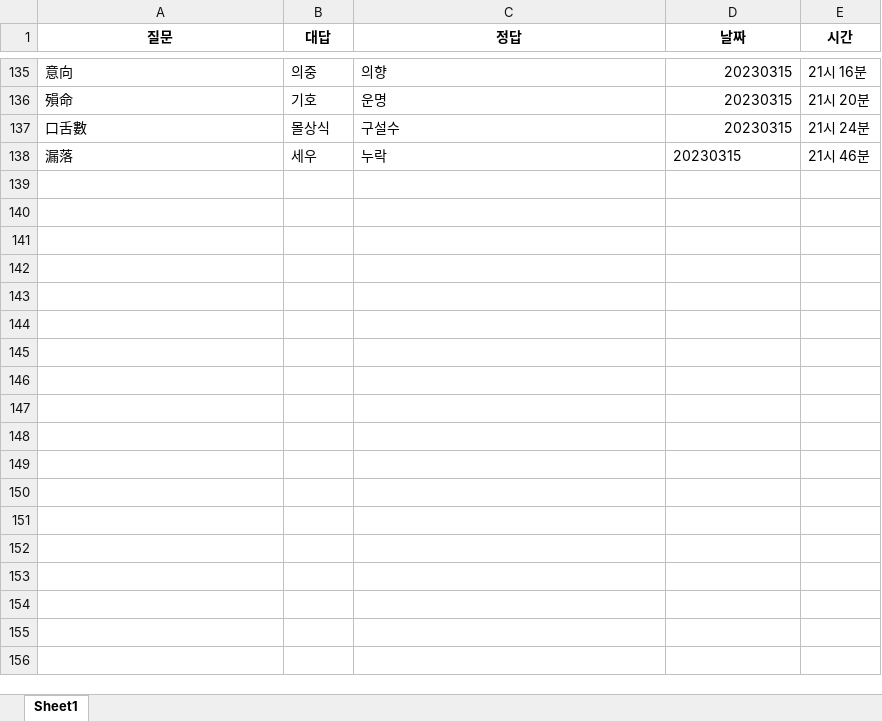
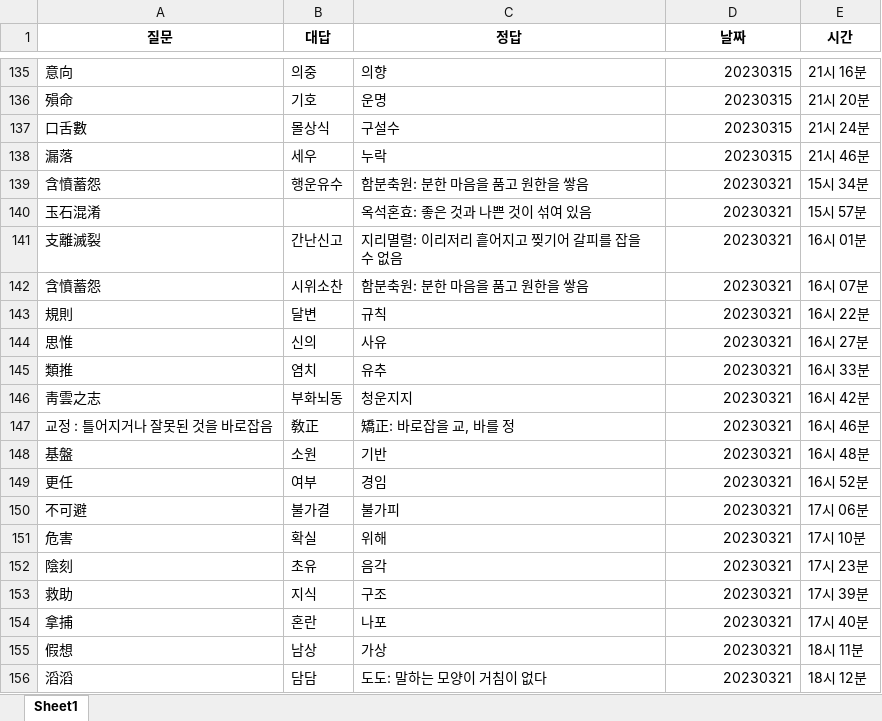
Before and after one commit to Choisignal/Private-Quizlet, an Excel workbook: 학습자료/단답형/오답노트/오답노트_무한반복_객관식_한자.xlsx, sheet Sheet1, drawn as a sheet; only a part is shown, gaps mark what is left out; values as stored, in another font and other column widths than the file's, no borders; the diff covers the shown part only; the diff names each change by its address in the sheet, - before the commit and + after, or states it on an @@ line.

```diff
--- a/학습자료/단답형/오답노트/오답노트_무한반복_객관식_한자.xlsx (sheet Sheet1)
+++ b/학습자료/단답형/오답노트/오답노트_무한반복_객관식_한자.xlsx (sheet Sheet1)
-D138 alignment: left
+D138 alignment: right
+row 139: 含憤蓄怨 | 행운유수 | 함분축원: 분한 마음을 품고 원한을 쌓음 | 20230321 | 15시 34분
+row 140: 玉石混淆 |  | 옥석혼효: 좋은 것과 나쁜 것이 섞여 있음 | 20230321 | 15시 57분
+row 141: 支離滅裂 | 간난신고 | 지리멸렬: 이리저리 흩어지고 찢기어 갈피를 잡을 수 없음 | 20230321 | 16시 01분
+row 142: 含憤蓄怨 | 시위소찬 | 함분축원: 분한 마음을 품고 원한을 쌓음 | 20230321 | 16시 07분
+row 143: 規則 | 달변 | 규칙 | 20230321 | 16시 22분
+row 144: 思惟 | 신의 | 사유 | 20230321 | 16시 27분
+row 145: 類推 | 염치 | 유추 | 20230321 | 16시 33분
+row 146: 靑雲之志 | 부화뇌동 | 청운지지 | 20230321 | 16시 42분
+row 147: 교정 : 틀어지거나 잘못된 것을 바로잡음 | 敎正 | 矯正: 바로잡을 교, 바를 정 | 20230321 | 16시 46분
+row 148: 基盤 | 소원 | 기반 | 20230321 | 16시 48분
+row 149: 更任 | 여부 | 경임 | 20230321 | 16시 52분
+row 150: 不可避 | 불가결 | 불가피 | 20230321 | 17시 06분
+row 151: 危害 | 확실 | 위해 | 20230321 | 17시 10분
+row 152: 陰刻 | 초유 | 음각 | 20230321 | 17시 23분
+row 153: 救助 | 지식 | 구조 | 20230321 | 17시 39분
+row 154: 拿捕 | 혼란 | 나포 | 20230321 | 17시 40분
+row 155: 假想 | 남상 | 가상 | 20230321 | 18시 11분
+row 156: 滔滔 | 담담 | 도도: 말하는 모양이 거침이 없다 | 20230321 | 18시 12분
```
Also changed, not shown: 29 added rows elsewhere in this sheet, 학습자료/단답형/선사시대 유적.xlsx, 학습자료/단답형/오답노트/오답노트_무한반복_객관식_선사시대 유적.xlsx, 2 other files.
